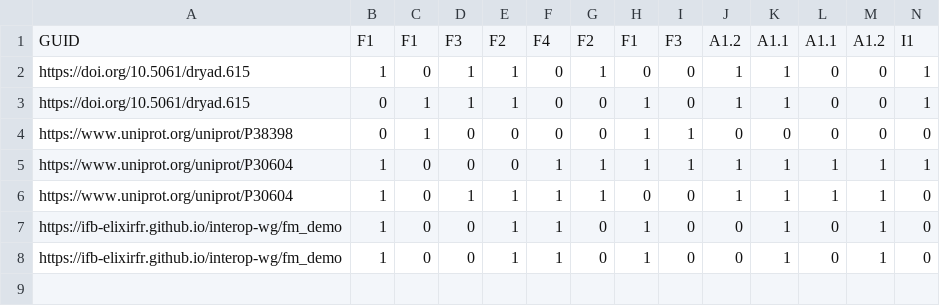
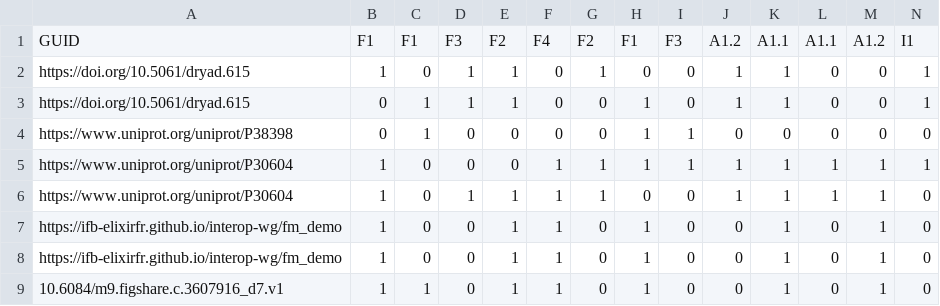
Before and after one commit to IFB-ElixirFr/interop-wg, a TSV file: linked-data-webapp/web_test_dir/ptest_score.tsv, drawn as a sheet; only a part is shown; rows hold the shown columns only; the diff names each change by its address in the sheet, - before the commit and + after, or states it on an @@ line.

```diff
--- a/linked-data-webapp/web_test_dir/ptest_score.tsv
+++ b/linked-data-webapp/web_test_dir/ptest_score.tsv
+row 9: 10.6084/m9.figshare.c.3607916_d7.v1 | 1 | 1 | 0 | 1 | 1 | 0 | 1 | 0 | 0 | 1 | 0 | 1 | 0
```
Also changed, not shown: linked-data-webapp/web_test_dir/ptest_time.tsv, 4 other files.
